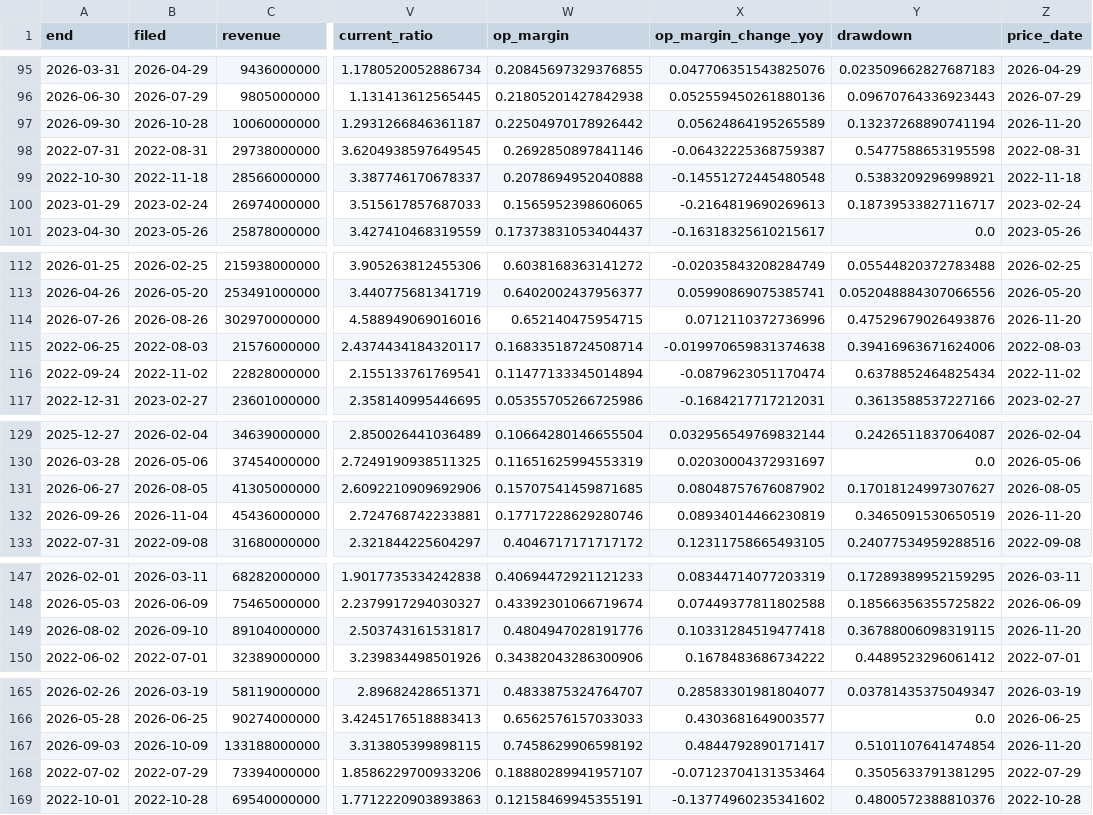
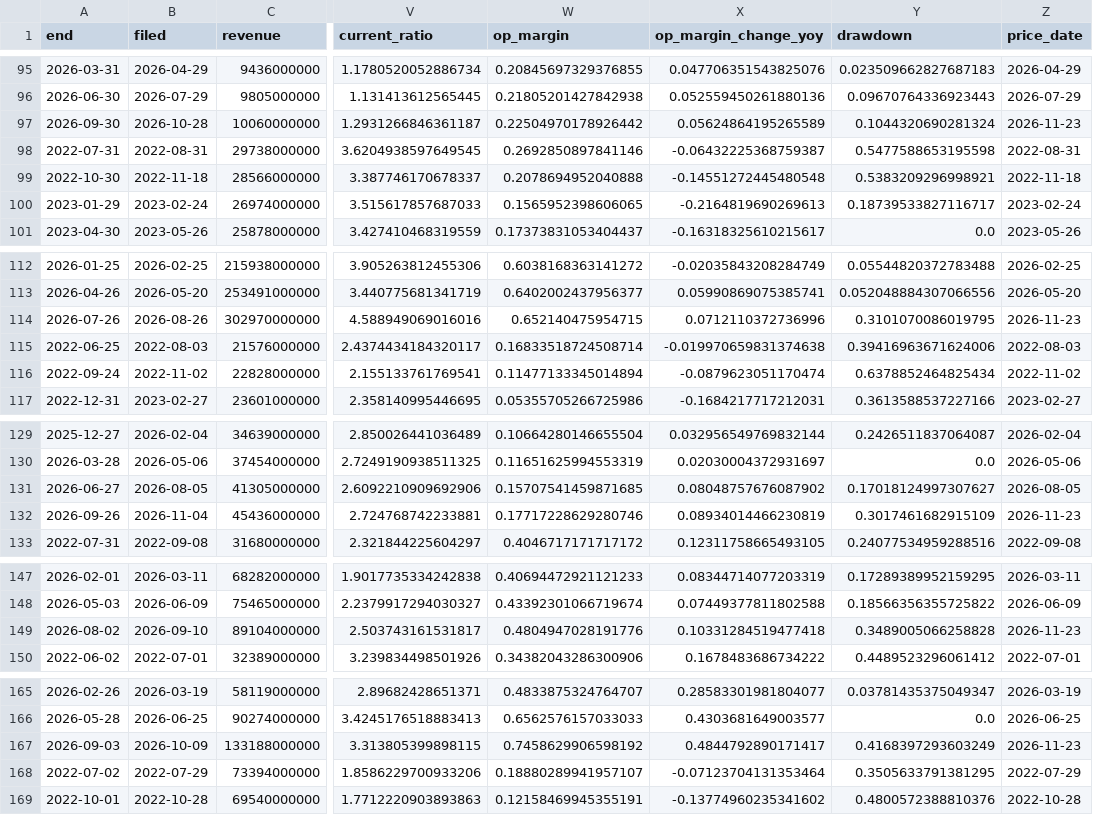
Before and after one commit to Novapranay/Credit-monitoring-using-LLM-based-systems, a CSV file: data/processed/metrics.csv, drawn as a sheet; only a part is shown, gaps mark what is left out; the diff covers the shown part only; the diff names each change by its address in the sheet, - before the commit and + after, or states it on an @@ line.

```diff
--- a/data/processed/metrics.csv
+++ b/data/processed/metrics.csv
-Y97 (drawdown): 0.13237268890741194
+Y97 (drawdown): 0.1044320690281324
-Z97 (price_date): 2026-11-20
+Z97 (price_date): 2026-11-23
-Y114 (drawdown): 0.47529679026493876
+Y114 (drawdown): 0.3101070086019795
-Z114 (price_date): 2026-11-20
+Z114 (price_date): 2026-11-23
-Y132 (drawdown): 0.3465091530650519
+Y132 (drawdown): 0.3017461682915109
-Z132 (price_date): 2026-11-20
+Z132 (price_date): 2026-11-23
-Y149 (drawdown): 0.36788006098319115
+Y149 (drawdown): 0.3489005066258828
-Z149 (price_date): 2026-11-20
+Z149 (price_date): 2026-11-23
-Y167 (drawdown): 0.5101107641474854
+Y167 (drawdown): 0.4168397293603249
-Z167 (price_date): 2026-11-20
+Z167 (price_date): 2026-11-23
```
Also changed, not shown: 16 edited cells elsewhere in this file, data/processed/alerts.csv, data/processed/scores.csv, 16 other files.
